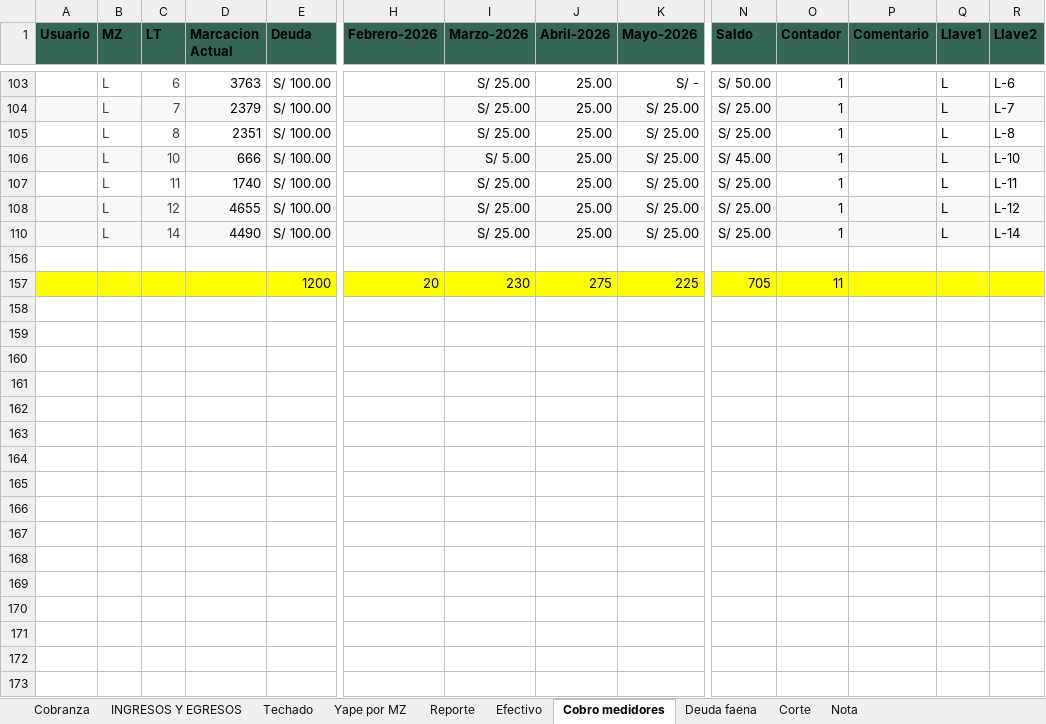
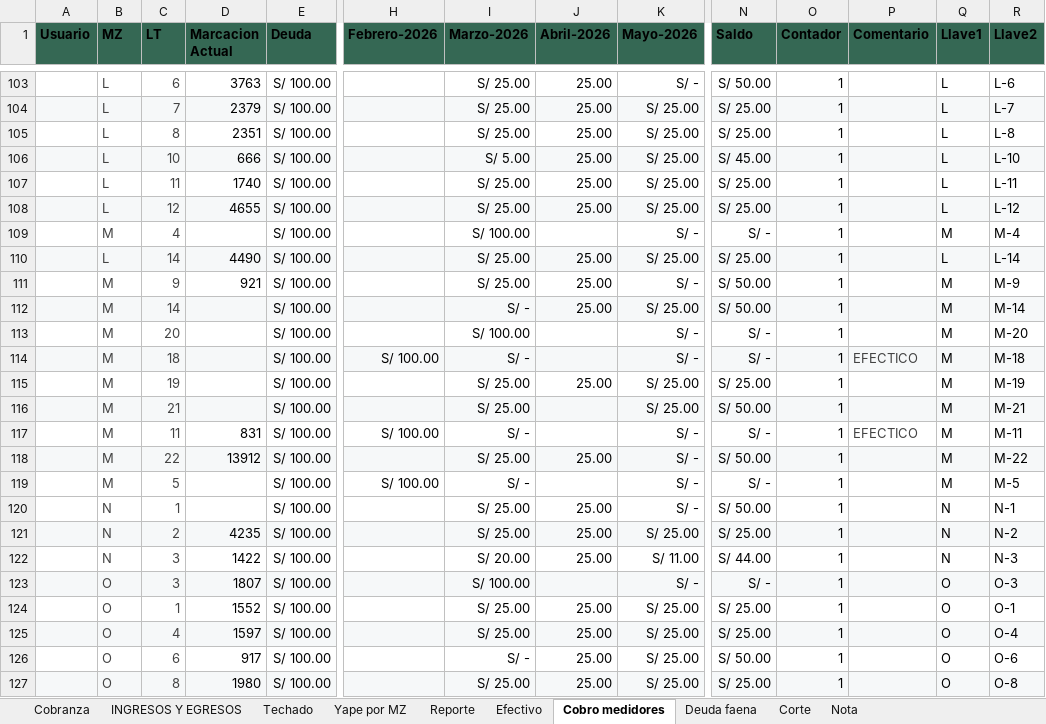
Before and after one commit to Thariel198/jaas-saas, an Excel workbook: shared/genesis_inputs/medidor_saldo.xlsx, sheet Cobro medidores, drawn as a sheet; only a part is shown, gaps mark what is left out; the shorter side is filled out with more unchanged rows; values as stored, in another font and other column widths than the file's, no borders; rows hold the shown columns only; the diff covers the shown part only; the diff names each change by its address in the sheet, - before the commit and + after, or states it on an @@ line.

```diff
--- a/shared/genesis_inputs/medidor_saldo.xlsx (sheet Cobro medidores)
+++ b/shared/genesis_inputs/medidor_saldo.xlsx (sheet Cobro medidores)
@@ row 109 unhidden:  | M | 4 |  | S/ 100.00 |  | S/ 100.00 |  | S/ - | S/ - | 1 |  | M | M-4 @@
@@ row 111 unhidden:  | M | 9 | 921 | S/ 100.00 |  | S/ 25.00 | 25.00 | S/ - | S/ 50.00 | 1 |  | M | M-9 @@
@@ row 112 unhidden:  | M | 14 |  | S/ 100.00 |  | S/ - | 25.00 | S/ 25.00 | S/ 50.00 | 1 |  | M | M-14 @@
@@ row 113 unhidden:  | M | 20 |  | S/ 100.00 |  | S/ 100.00 |  | S/ - | S/ - | 1 |  | M | M-20 @@
@@ row 114 unhidden:  | M | 18 |  | S/ 100.00 | S/ 100.00 | S/ - |  | S/ - | S/ - | 1 | EFECTICO | M | M-18 @@
@@ row 115 unhidden:  | M | 19 |  | S/ 100.00 |  | S/ 25.00 | 25.00 | S/ 25.00 | S/ 25.00 | 1 |  | M | M-19 @@
@@ row 116 unhidden:  | M | 21 |  | S/ 100.00 |  | S/ 25.00 |  | S/ 25.00 | S/ 50.00 | 1 |  | M | M-21 @@
@@ row 117 unhidden:  | M | 11 | 831 | S/ 100.00 | S/ 100.00 | S/ - |  | S/ - | S/ - | 1 | EFECTICO | M | M-11 @@
@@ row 118 unhidden:  | M | 22 | 13912 | S/ 100.00 |  | S/ 25.00 | 25.00 | S/ - | S/ 50.00 | 1 |  | M | M-22 @@
@@ row 119 unhidden:  | M | 5 |  | S/ 100.00 | S/ 100.00 | S/ - |  | S/ - | S/ - | 1 |  | M | M-5 @@
@@ row 120 unhidden:  | N | 1 |  | S/ 100.00 |  | S/ 25.00 | 25.00 | S/ - | S/ 50.00 | 1 |  | N | N-1 @@
@@ row 121 unhidden:  | N | 2 | 4235 | S/ 100.00 |  | S/ 25.00 | 25.00 | S/ 25.00 | S/ 25.00 | 1 |  | N | N-2 @@
@@ row 122 unhidden:  | N | 3 | 1422 | S/ 100.00 |  | S/ 20.00 | 25.00 | S/ 11.00 | S/ 44.00 | 1 |  | N | N-3 @@
@@ row 123 unhidden:  | O | 3 | 1807 | S/ 100.00 |  | S/ 100.00 |  | S/ - | S/ - | 1 |  | O | O-3 @@
@@ row 124 unhidden:  | O | 1 | 1552 | S/ 100.00 |  | S/ 25.00 | 25.00 | S/ 25.00 | S/ 25.00 | 1 |  | O | O-1 @@
@@ row 125 unhidden:  | O | 4 | 1597 | S/ 100.00 |  | S/ 25.00 | 25.00 | S/ 25.00 | S/ 25.00 | 1 |  | O | O-4 @@
@@ row 126 unhidden:  | O | 6 | 917 | S/ 100.00 |  | S/ - | 25.00 | S/ 25.00 | S/ 50.00 | 1 |  | O | O-6 @@
@@ row 127 unhidden:  | O | 8 | 1980 | S/ 100.00 |  | S/ 25.00 | 25.00 | S/ 25.00 | S/ 25.00 | 1 |  | O | O-8 @@
```
Also changed, not shown: 4 added rows and 124 hidden or unhidden rows elsewhere in this sheet, 5_cobranza/inputs/correcciones_lote.xlsx, shared/blancos_acumulados.xlsx, 26 other files.
